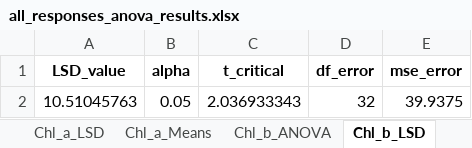
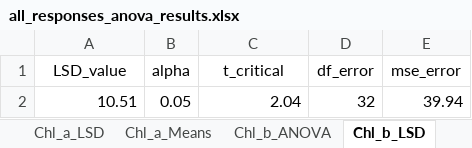
Before and after one commit to MuhammadRehanKhalid/Data_Science_AI, an Excel workbook: ANOVA_Stat/all_responses_anova_results.xlsx, sheet Chl_b_LSD, drawn as a sheet; values as stored, in another font and other column widths than the file's, no borders; removed rows and columns are numbered as before the commit, all else as after; the diff names each change by its address in the sheet, - before the commit and + after, or states it on an @@ line.

```diff
--- a/ANOVA_Stat/all_responses_anova_results.xlsx (sheet Chl_b_LSD)
+++ b/ANOVA_Stat/all_responses_anova_results.xlsx (sheet Chl_b_LSD)
-A1:E1 bold: on
+A1:E1 bold: off
-row 2: 10.51045763 | 0.05 | 2.036933343 | 32 | 39.9375
+row 2: 10.51 | 0.05 | 2.04 | 32 | 39.94
```
Also changed, not shown: sheet Chl_b_ANOVA, sheet TC_content_ANOVA, sheet Chl_a_ANOVA, sheet SFW_ANOVA, sheet SDW_ANOVA, sheet RFW_ANOVA, 23 more sheets, other sheet tabs, ANOVA_Stat/3_wayanova_results.xlsx, ANOVA_Stat/dummy_oneway.xlsx, 22 other files.
